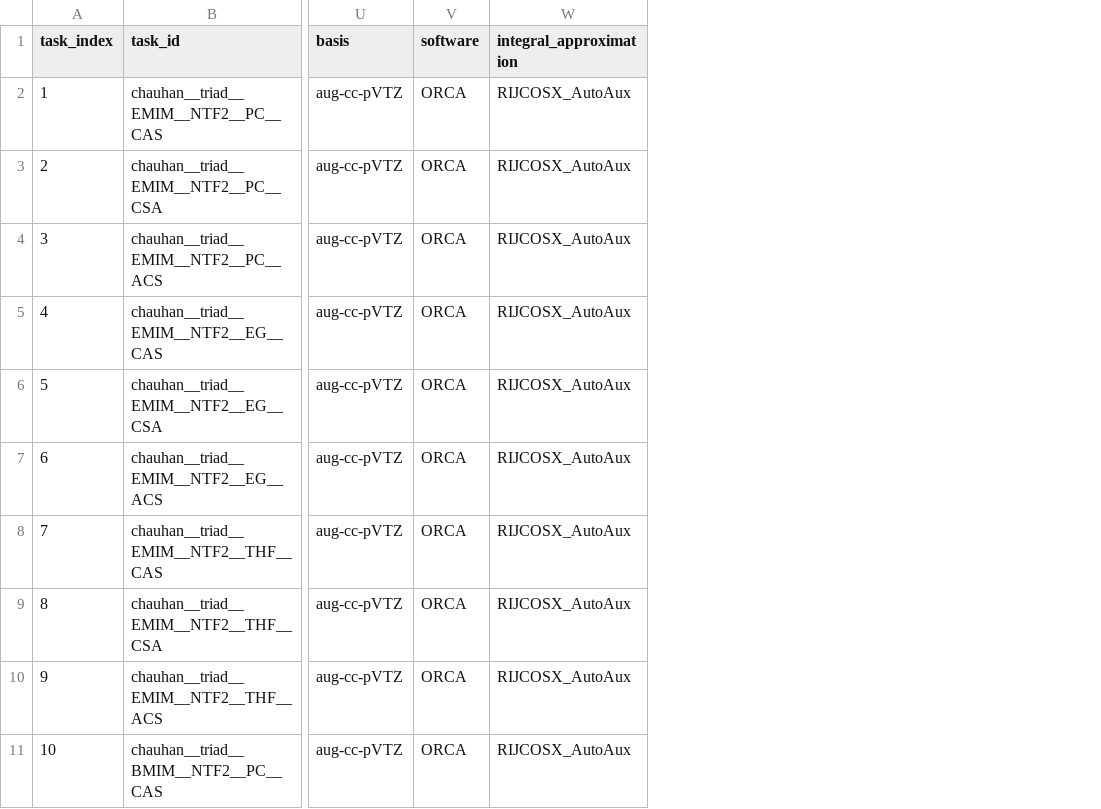
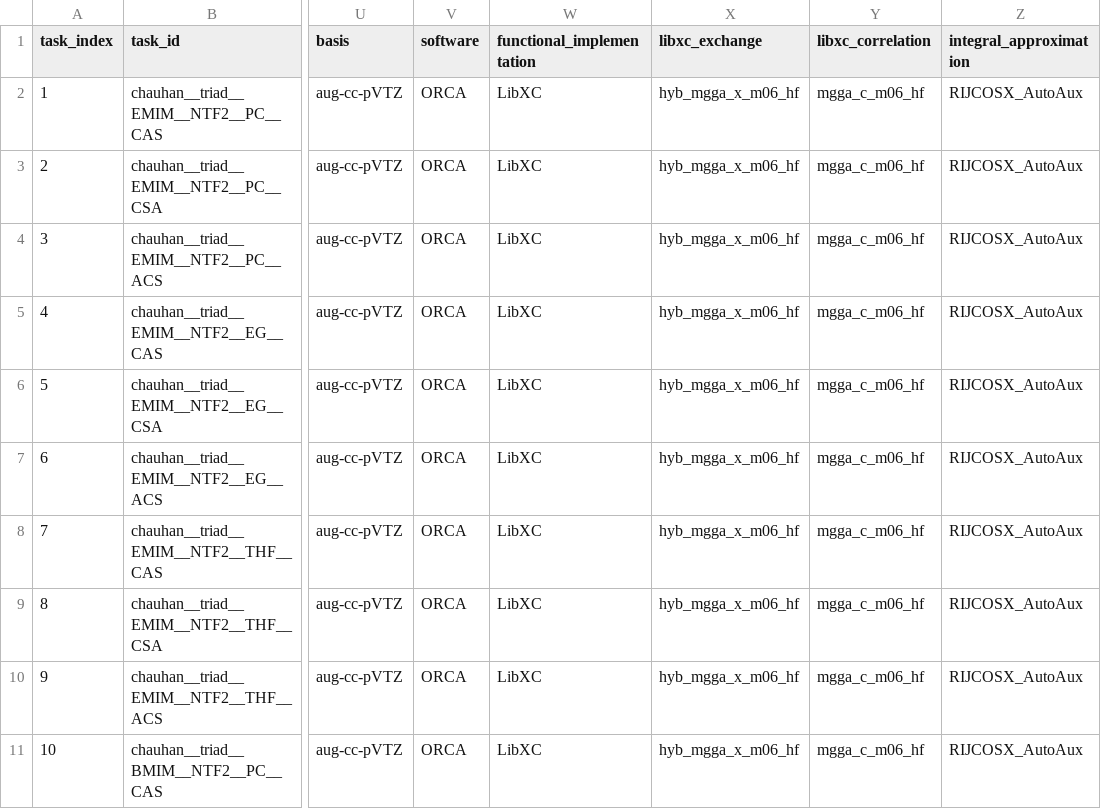
Before and after one commit to Caesiumatic/jhtvs_ft0806, a CSV file: data/dft_cluster_benchmark/calculation_manifest.csv, drawn as a sheet; only a part is shown, gaps mark what is left out; the diff names each change by its address in the sheet, - before the commit and + after, or states it on an @@ line.

Commit message:
Use LibXC M06-HF in ORCA inputs

```diff
--- a/data/dft_cluster_benchmark/calculation_manifest.csv
+++ b/data/dft_cluster_benchmark/calculation_manifest.csv
+column W (functional_implementation), rows 2-11: all LibXC
+column X (libxc_exchange), rows 2-11: all hyb_mgga_x_m06_hf
+column Y (libxc_correlation), rows 2-11: all mgga_c_m06_hf
```
Also changed, not shown: 4 other files.
